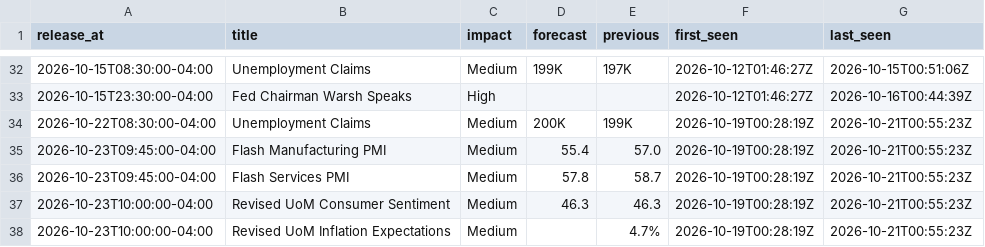
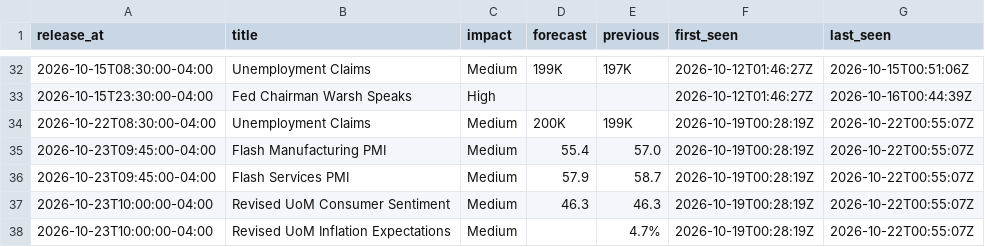
Before and after one commit to cool1990/Invest_Dashboard_V2, a CSV file: data/macro/consensus.csv, drawn as a sheet; only a part is shown, gaps mark what is left out.

```diff
--- a/data/macro/consensus.csv
+++ b/data/macro/consensus.csv
@@ -33,6 +33,6 @@ release_at,title,impact,forecast,previous,first_seen,last_seen
 2026-10-15T23:30:00-04:00,Fed Chairman Warsh Speaks,High,,,2026-10-12T01:46:27Z,2026-10-16T00:44:39Z
-2026-10-22T08:30:00-04:00,Unemployment Claims,Medium,200K,199K,2026-10-19T00:28:19Z,2026-10-21T00:55:23Z
-2026-10-23T09:45:00-04:00,Flash Manufacturing PMI,Medium,55.4,57.0,2026-10-19T00:28:19Z,2026-10-21T00:55:23Z
-2026-10-23T09:45:00-04:00,Flash Services PMI,Medium,57.8,58.7,2026-10-19T00:28:19Z,2026-10-21T00:55:23Z
-2026-10-23T10:00:00-04:00,Revised UoM Consumer Sentiment,Medium,46.3,46.3,2026-10-19T00:28:19Z,2026-10-21T00:55:23Z
-2026-10-23T10:00:00-04:00,Revised UoM Inflation Expectations,Medium,,4.7%,2026-10-19T00:28:19Z,2026-10-21T00:55:23Z
+2026-10-22T08:30:00-04:00,Unemployment Claims,Medium,200K,199K,2026-10-19T00:28:19Z,2026-10-22T00:55:07Z
+2026-10-23T09:45:00-04:00,Flash Manufacturing PMI,Medium,55.4,57.0,2026-10-19T00:28:19Z,2026-10-22T00:55:07Z
+2026-10-23T09:45:00-04:00,Flash Services PMI,Medium,57.9,58.7,2026-10-19T00:28:19Z,2026-10-22T00:55:07Z
+2026-10-23T10:00:00-04:00,Revised UoM Consumer Sentiment,Medium,46.3,46.3,2026-10-19T00:28:19Z,2026-10-22T00:55:07Z
+2026-10-23T10:00:00-04:00,Revised UoM Inflation Expectations,Medium,,4.7%,2026-10-19T00:28:19Z,2026-10-22T00:55:07Z
```
Also changed, not shown: data/macro/effr_expectations.csv, data/macro/nowcast.csv, 3 other files.
